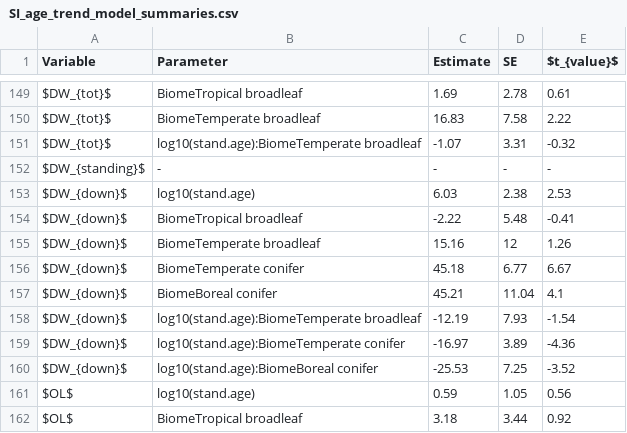
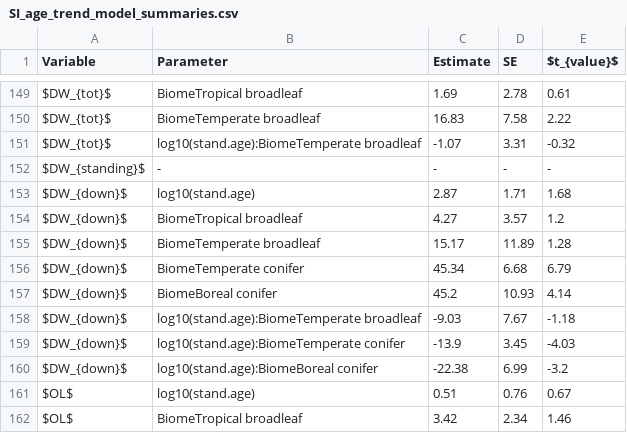
Before and after one commit to forc-db/ERL-review, a CSV file: manuscript/tables_figures/SI_age_trend_model_summaries.csv, drawn as a sheet; only a part is shown, gaps mark what is left out; the diff covers the shown part only.

```diff
--- a/manuscript/tables_figures/SI_age_trend_model_summaries.csv
+++ b/manuscript/tables_figures/SI_age_trend_model_summaries.csv
@@ -152,11 +152,11 @@
 "$DW_{standing}$","-","-","-","-"
-"$DW_{down}$","log10(stand.age)","6.03","2.38","2.53"
-"$DW_{down}$","BiomeTropical broadleaf","-2.22","5.48","-0.41"
-"$DW_{down}$","BiomeTemperate broadleaf","15.16","12","1.26"
-"$DW_{down}$","BiomeTemperate conifer","45.18","6.77","6.67"
-"$DW_{down}$","BiomeBoreal conifer","45.21","11.04","4.1"
-"$DW_{down}$","log10(stand.age):BiomeTemperate broadleaf","-12.19","7.93","-1.54"
-"$DW_{down}$","log10(stand.age):BiomeTemperate conifer","-16.97","3.89","-4.36"
-"$DW_{down}$","log10(stand.age):BiomeBoreal conifer","-25.53","7.25","-3.52"
-"$OL$","log10(stand.age)","0.59","1.05","0.56"
-"$OL$","BiomeTropical broadleaf","3.18","3.44","0.92"
+"$DW_{down}$","log10(stand.age)","2.87","1.71","1.68"
+"$DW_{down}$","BiomeTropical broadleaf","4.27","3.57","1.2"
+"$DW_{down}$","BiomeTemperate broadleaf","15.17","11.89","1.28"
+"$DW_{down}$","BiomeTemperate conifer","45.34","6.68","6.79"
+"$DW_{down}$","BiomeBoreal conifer","45.2","10.93","4.14"
+"$DW_{down}$","log10(stand.age):BiomeTemperate broadleaf","-9.03","7.67","-1.18"
+"$DW_{down}$","log10(stand.age):BiomeTemperate conifer","-13.9","3.45","-4.03"
+"$DW_{down}$","log10(stand.age):BiomeBoreal conifer","-22.38","6.99","-3.2"
+"$OL$","log10(stand.age)","0.51","0.76","0.67"
+"$OL$","BiomeTropical broadleaf","3.42","2.34","1.46"
```
Also changed, not shown: 96 edited cells elsewhere in this file, manuscript/tables_figures/Biomes_n_records_variables_of_interest.csv, manuscript/tables_figures/C_variables.csv, 3 other files.
